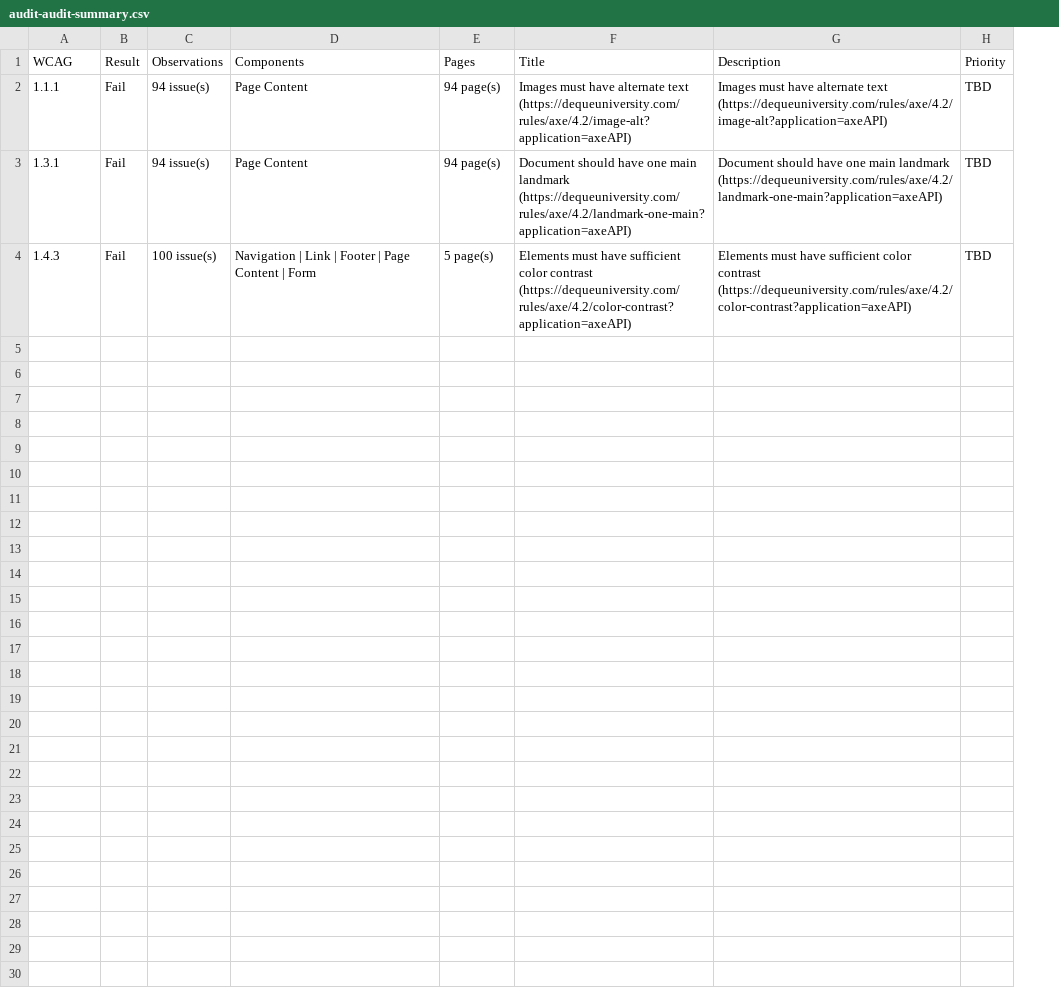
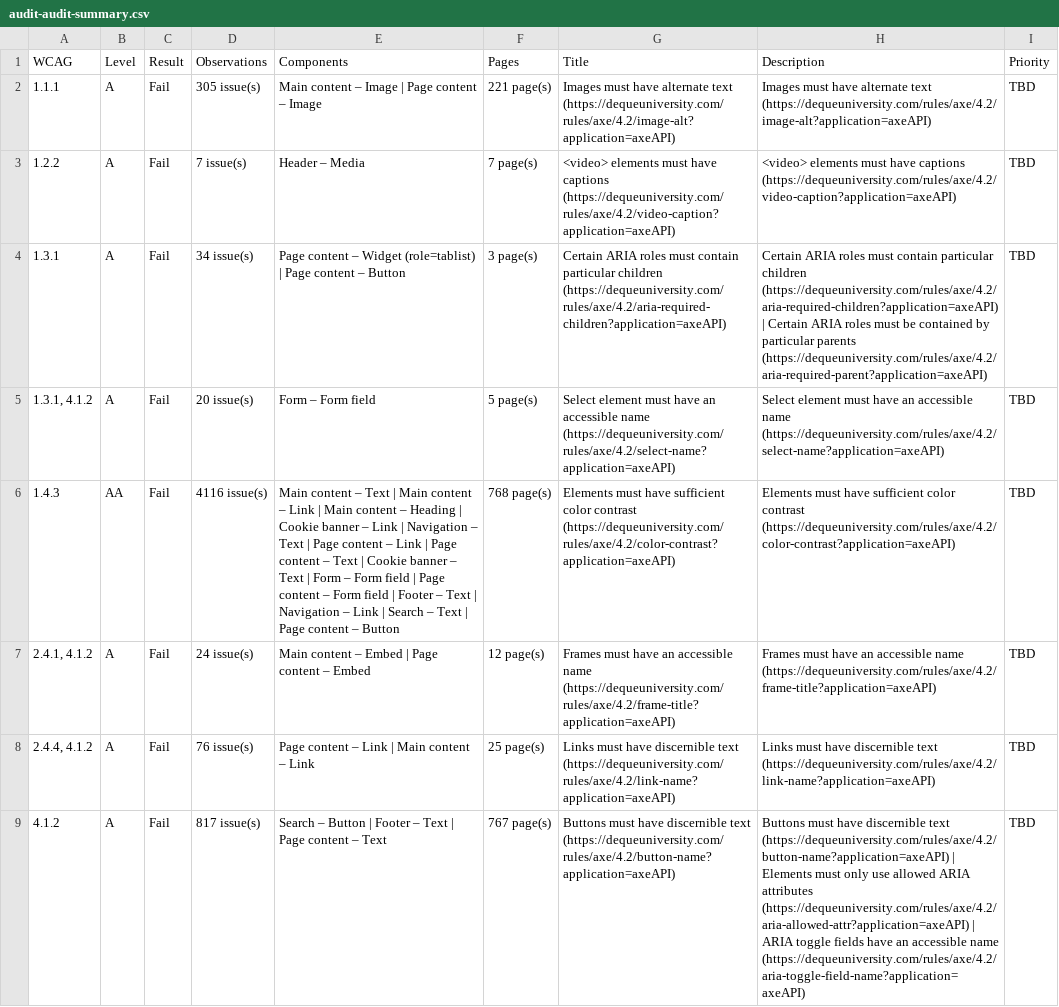
Before and after one commit to maxray/a11y-audit, a CSV file: audit-audit-summary.csv, drawn as a sheet; only a part is shown; addresses are those after the commit; the diff covers the shown part only; the diff names each change by its address in the sheet, - before the commit and + after, or states it on an @@ line.

Commit message:
UPDATE: audit tooliong

```diff
--- a/audit-audit-summary.csv
+++ b/audit-audit-summary.csv
+column B (Level), row 2: A; row 4: A; row 6: AA
-D2 (Observations): 94 issue(s)
+D2 (Observations): 305 issue(s)
-E2 (Components): Page Content
+E2 (Components): Main content – Image | Page content – Image
-F2 (Pages): 94 page(s)
+F2 (Pages): 221 page(s)
+row 3: 1.2.2 | A | Fail | 7 issue(s) | Header – Media | 7 page(s) | <video> elements must have captions (https://dequeuniversity.com/rules/axe/4.2/video-caption?application=axeAPI) | <video> elements must have captions (https://dequeuniversity.com/rules/axe/4.2/video-caption?application=axeAPI) | TBD
-D4 (Observations): 94 issue(s)
+D4 (Observations): 34 issue(s)
-E4 (Components): Page Content
+E4 (Components): Page content – Widget (role=tablist) | Page content – Button
-F4 (Pages): 94 page(s)
+F4 (Pages): 3 page(s)
-G4 (Title): Document should have one main landmark (https://dequeuniversity.com/rules/axe/4.2/landmark-one-main?application=axeAPI)
+G4 (Title): Certain ARIA roles must contain particular children (https://dequeuniversity.com/rules/axe/4.2/aria-required-children?application=axeAPI)
-H4 (Description): Document should have one main landmark (https://dequeuniversity.com/rules/axe/4.2/landmark-one-main?application=axeAPI)
+H4 (Description): Certain ARIA roles must contain particular children (https://dequeuniversity.com/rules/axe/4.2/aria-required-children?application=axeAPI) | Certain ARIA roles must be contained by particular parents (https://dequeuniversity.com/rules/axe/4.2/aria-required-parent?application=axeAPI)
+row 5: 1.3.1, 4.1.2 | A | Fail | 20 issue(s) | Form – Form field | 5 page(s) | Select element must have an accessible name (https://dequeuniversity.com/rules/axe/4.2/select-name?application=axeAPI) | Select element must have an accessible name (https://dequeuniversity.com/rules/axe/4.2/select-name?application=axeAPI) | TBD
-D6 (Observations): 100 issue(s)
+D6 (Observations): 4116 issue(s)
-E6 (Components): Navigation | Link | Footer | Page Content | Form
+E6 (Components): Main content – Text | Main content – Link | Main content – Heading | Cookie banner – Link | Navigation – Text | Page content – Link | Page content – Text | Cookie banner – Text | Form – Form field | Page content – Form field | Footer – Text | Navigation – Link | Search – Text | Page content – Button
-F6 (Pages): 5 page(s)
+F6 (Pages): 768 page(s)
+row 7: 2.4.1, 4.1.2 | A | Fail | 24 issue(s) | Main content – Embed | Page content – Embed | 12 page(s) | Frames must have an accessible name (https://dequeuniversity.com/rules/axe/4.2/frame-title?application=axeAPI) | Frames must have an accessible name (https://dequeuniversity.com/rules/axe/4.2/frame-title?application=axeAPI) | TBD
+row 8: 2.4.4, 4.1.2 | A | Fail | 76 issue(s) | Page content – Link | Main content – Link | 25 page(s) | Links must have discernible text (https://dequeuniversity.com/rules/axe/4.2/link-name?application=axeAPI) | Links must have discernible text (https://dequeuniversity.com/rules/axe/4.2/link-name?application=axeAPI) | TBD
+row 9: 4.1.2 | A | Fail | 817 issue(s) | Search – Button | Footer – Text | Page content – Text | 767 page(s) | Buttons must have discernible text (https://dequeuniversity.com/rules/axe/4.2/button-name?application=axeAPI) | Buttons must have discernible text (https://dequeuniversity.com/rules/axe/4.2/button-name?application=axeAPI) | Elements must only use allowed ARIA attributes (https://dequeuniversity.com/rules/axe/4.2/aria-allowed-attr?application=axeAPI) | ARIA toggle fields have an accessible name (https://dequeuniversity.com/rules/axe/4.2/aria-toggle-field-name?application=axeAPI) | TBD
```
Also changed, not shown: 8 added rows elsewhere in this file, 5 other files.
